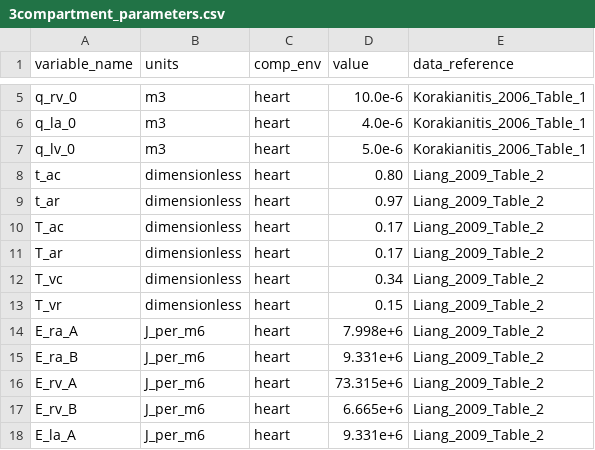
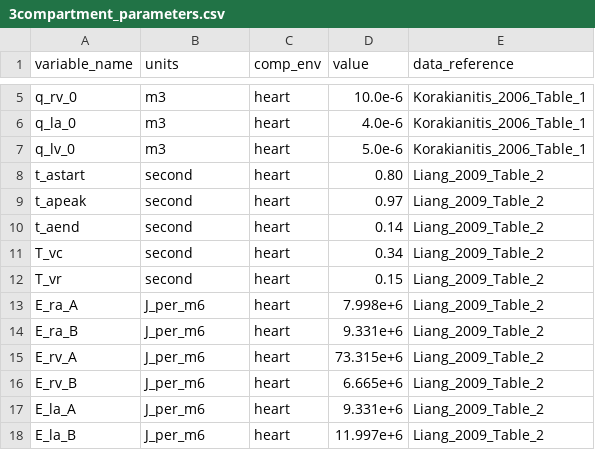
Before and after one commit to FinbarArgus/circulatory_autogen, a CSV file: generated_models/3compartment_parameters.csv, drawn as a sheet; only a part is shown, gaps mark what is left out; the shorter side is filled out with more unchanged rows.

Commit message:
modified heart model for input ecg times

```diff
--- a/generated_models/3compartment_parameters.csv
+++ b/generated_models/3compartment_parameters.csv
@@ -7,8 +7,7 @@ q_la_0,m3,heart,4.0e-6,Korakianitis_2006_Table_1
 q_lv_0,m3,heart,5.0e-6,Korakianitis_2006_Table_1
-t_ac,dimensionless,heart,0.80,Liang_2009_Table_2
-t_ar,dimensionless,heart,0.97,Liang_2009_Table_2
-T_ac,dimensionless,heart,0.17,Liang_2009_Table_2
-T_ar,dimensionless,heart,0.17,Liang_2009_Table_2
-T_vc,dimensionless,heart,0.34,Liang_2009_Table_2
-T_vr,dimensionless,heart,0.15,Liang_2009_Table_2
+t_astart,second,heart,0.80,Liang_2009_Table_2
+t_apeak,second,heart,0.97,Liang_2009_Table_2
+t_aend,second,heart,0.14,Liang_2009_Table_2
+T_vc,second,heart,0.34,Liang_2009_Table_2
+T_vr,second,heart,0.15,Liang_2009_Table_2
 E_ra_A,J_per_m6,heart,7.998e+6,Liang_2009_Table_2
```
Also changed, not shown: resources/3compartment_parameters.csv, 6 other files.
